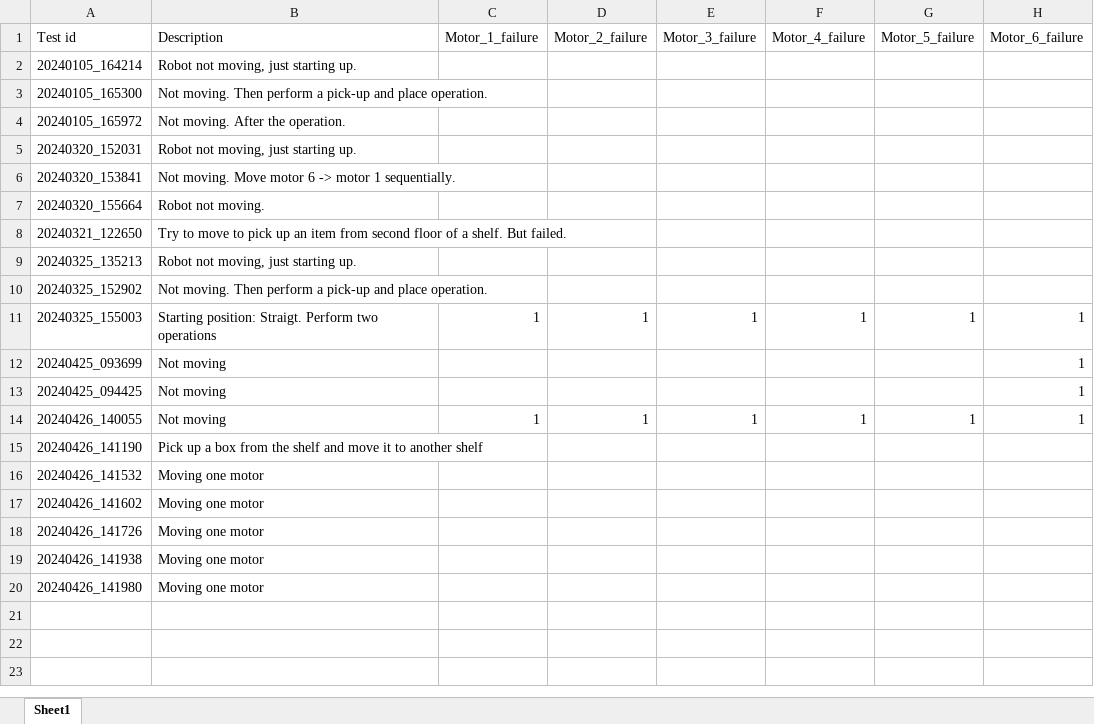
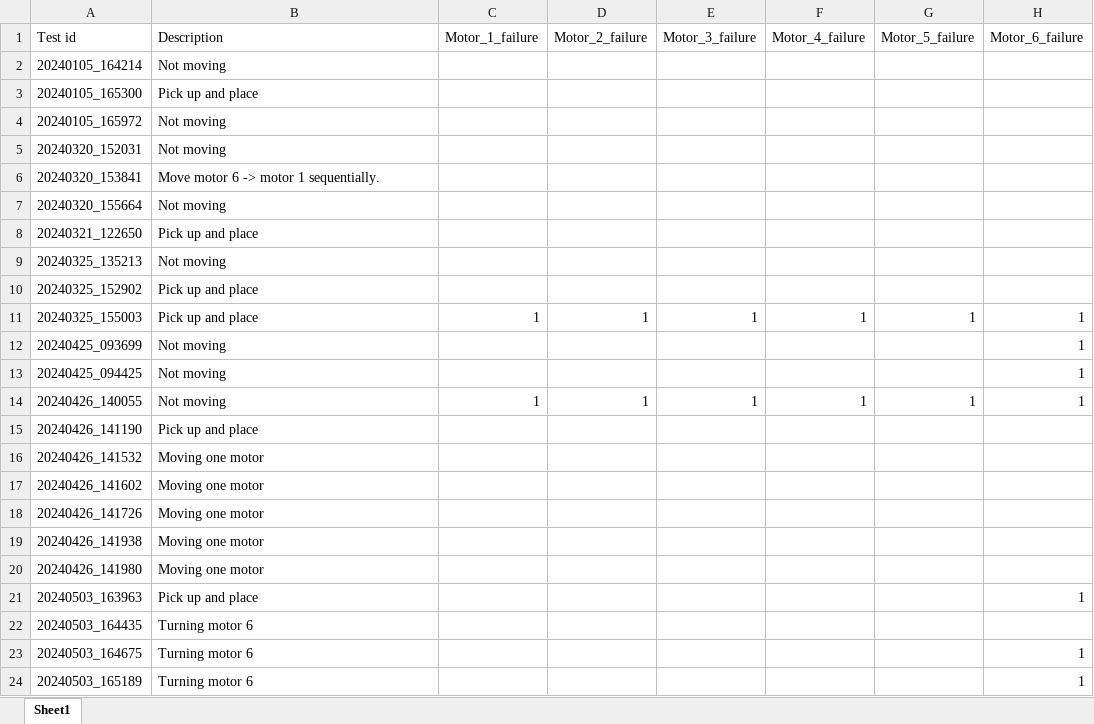
Before and after one commit to sonic160/digital_twin_robot, an Excel workbook: projects/maintenance_industry_4_2024/dataset/training_data/Test conditions.xlsx, sheet Sheet1, drawn as a sheet; values as stored, in another font and other column widths than the file's, no borders; the diff names each change by its address in the sheet, - before the commit and + after, or states it on an @@ line.

Commit message:
add more test on motor 6

```diff
--- a/projects/maintenance_industry_4_2024/dataset/training_data/Test conditions.xlsx (sheet Sheet1)
+++ b/projects/maintenance_industry_4_2024/dataset/training_data/Test conditions.xlsx (sheet Sheet1)
-B2 (Description): Robot not moving, just starting up.
+B2 (Description): Not moving
-B3 (Description): Not moving. Then perform a pick-up and place operation.
+B3 (Description): Pick up and place
-B4 (Description): Not moving. After the operation.
+B4 (Description): Not moving
-B5 (Description): Robot not moving, just starting up.
+B5 (Description): Not moving
-B6 (Description): Not moving. Move motor 6 -> motor 1 sequentially.
+B6 (Description): Move motor 6 -> motor 1 sequentially.
-B7 (Description): Robot not moving.
+B7 (Description): Not moving
-B8 (Description): Try to move to pick up an item from second floor of a shelf. But failed.
+B8 (Description): Pick up and place
-B9 (Description): Robot not moving, just starting up.
+B9 (Description): Not moving
-B10 (Description): Not moving. Then perform a pick-up and place operation.
+B10 (Description): Pick up and place
-B11 (Description): Starting position: Straigt. Perform two operations
+B11 (Description): Pick up and place
-B15 (Description): Pick up a box from the shelf and move it to another shelf
+B15 (Description): Pick up and place
+row 21: 20240503_163963 | Pick up and place |  |  |  |  |  | 1
+row 22: 20240503_164435 | Turning motor 6
+row 23: 20240503_164675 | Turning motor 6 |  |  |  |  |  | 1
+row 24: 20240503_165189 | Turning motor 6 |  |  |  |  |  | 1
```
Also changed, not shown: robot_digital_twin/condition_monitoring_matlab_ros/matlab_application/collected_data/Test conditions.xlsx, 1 other file.
